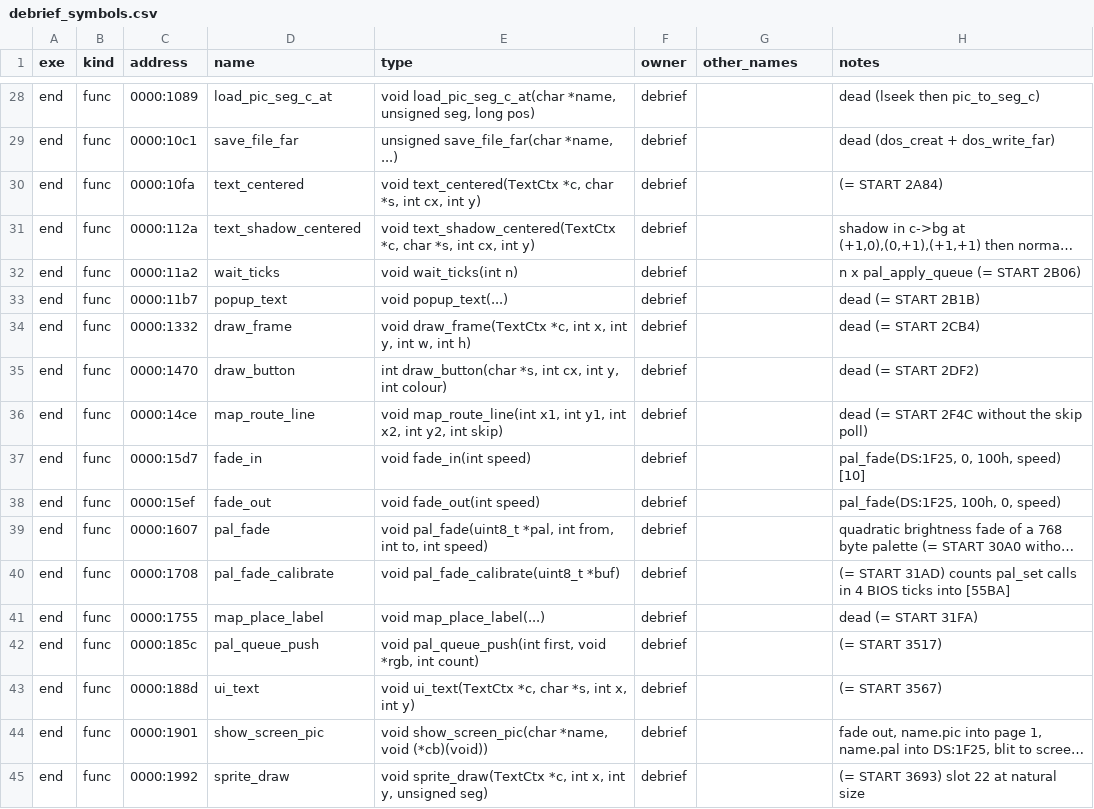
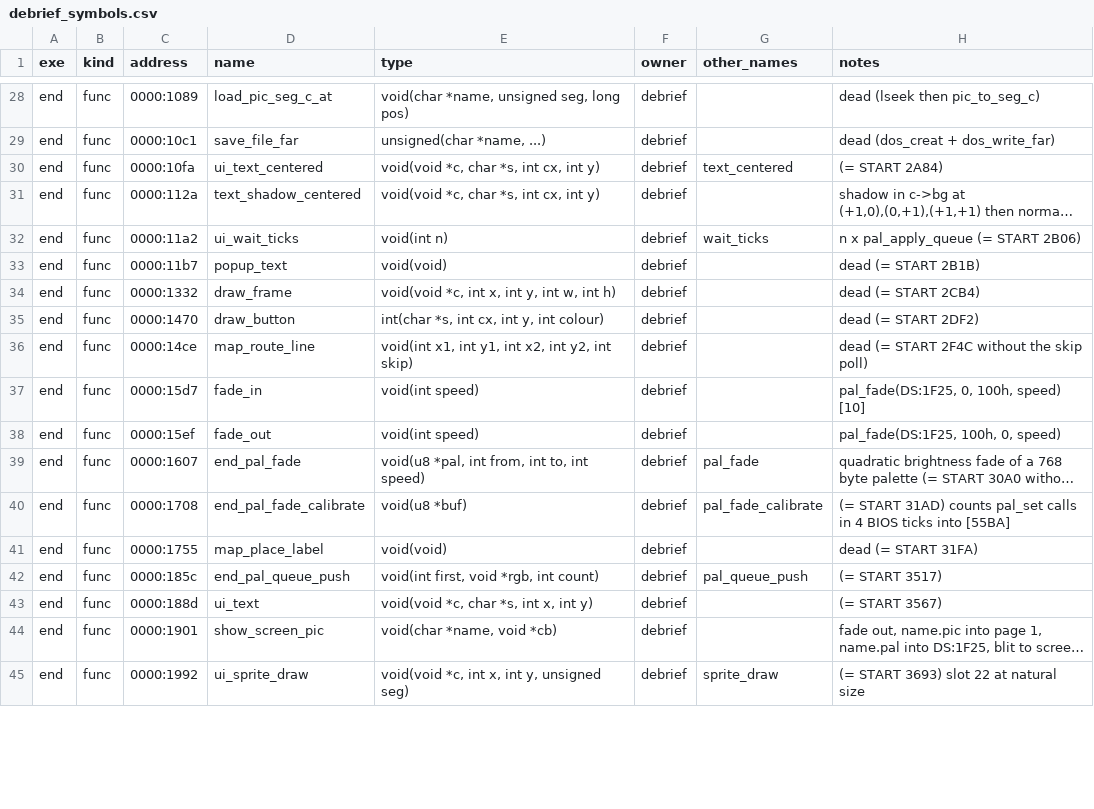
Before and after one commit to kylofon/F117-2, a CSV file: port/spec/debrief_symbols.csv, drawn as a sheet; only a part is shown, gaps mark what is left out; long unchanged cells end in …; the diff covers the shown part only; the diff names each change by its address in the sheet, - before the commit and + after, or states it on an @@ line.

```diff
--- a/port/spec/debrief_symbols.csv
+++ b/port/spec/debrief_symbols.csv
-E28 (type): void load_pic_seg_c_at(char *name, unsigned…
+E28 (type): void(char *name, unsigned…
-E29 (type): unsigned save_file_far(char *name, ...)
+E29 (type): unsigned(char *name, ...)
-D30 (name): text_centered
+D30 (name): ui_text_centered
-E30 (type): void text_centered(TextCtx *c, char…
+E30 (type): void(void *c, char…
-G30 (other_names): (empty)
+G30 (other_names): text_centered
-E31 (type): void text_shadow_centered(TextCtx *c, char…
+E31 (type): void(void *c, char…
-D32 (name): wait_ticks
+D32 (name): ui_wait_ticks
-E32 (type): void wait_ticks(int n)
+E32 (type): void(int n)
-G32 (other_names): (empty)
+G32 (other_names): wait_ticks
-E33 (type): void popup_text(...)
+E33 (type): void(void)
-E34 (type): void draw_frame(TextCtx *c, int…
+E34 (type): void(void *c, int…
-E35 (type): int draw_button(char *s, int cx, int y, int colour)
+E35 (type): int(char *s, int cx, int y, int colour)
-E36 (type): void map_route_line(int x1, int…
+E36 (type): void(int x1, int…
-E37 (type): void fade_in(int speed)
+E37 (type): void(int speed)
-E38 (type): void fade_out(int speed)
+E38 (type): void(int speed)
-D39 (name): pal_fade
+D39 (name): end_pal_fade
-E39 (type): void pal_fade(uint8_t *pal, int…
+E39 (type): void(u8 *pal, int…
-G39 (other_names): (empty)
+G39 (other_names): pal_fade
-D40 (name): pal_fade_calibrate
+D40 (name): end_pal_fade_calibrate
-E40 (type): void pal_fade_calibrate(uint8_t *buf)
+E40 (type): void(u8 *buf)
-G40 (other_names): (empty)
+G40 (other_names): pal_fade_calibrate
-E41 (type): void map_place_label(...)
+E41 (type): void(void)
-D42 (name): pal_queue_push
+D42 (name): end_pal_queue_push
-E42 (type): void pal_queue_push(int first, void *rgb, int count)
+E42 (type): void(int first, void *rgb, int count)
-G42 (other_names): (empty)
+G42 (other_names): pal_queue_push
-E43 (type): void ui_text(TextCtx *c, char *s, int x, int y)
+E43 (type): void(void *c, char *s, int x, int y)
-E44 (type): void show_screen_pic(char *name, void (*cb)(void))
+E44 (type): void(char *name, void *cb)
-D45 (name): sprite_draw
+D45 (name): ui_sprite_draw
-E45 (type): void sprite_draw(TextCtx *c, int…
+E45 (type): void(void *c, int…
-G45 (other_names): (empty)
+G45 (other_names): sprite_draw
```
Also changed, not shown: 92 edited cells elsewhere in this file, port/symbols.csv, 22 other files.
